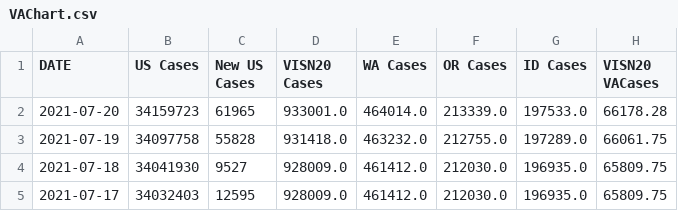
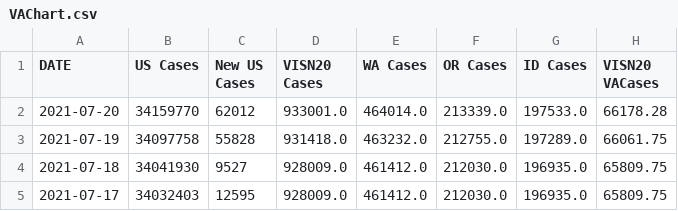
Before and after one commit to Sharma6614/VACovid, a CSV file: VAChart.csv, drawn as a sheet; only a part is shown; the diff names each change by its address in the sheet, - before the commit and + after, or states it on an @@ line.

```diff
--- a/VAChart.csv
+++ b/VAChart.csv
-B2 (US Cases): 34159723
+B2 (US Cases): 34159770
-C2 (New US Cases): 61965
+C2 (New US Cases): 62012
```
Also changed, not shown: CCTVAChart2.csv, CountyVACOVID.csv.
